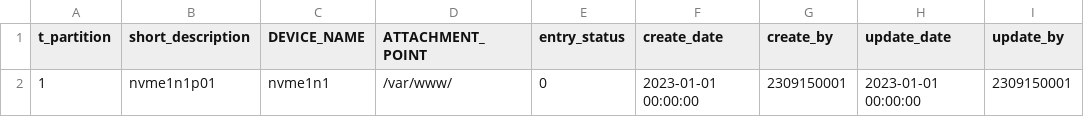
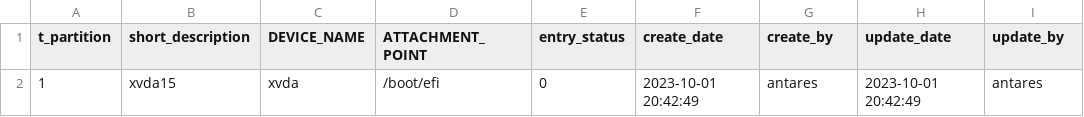
Before and after one commit to TCS2211194M1/Antares_project, a CSV file: tablas/t_partition.csv, drawn as a sheet.

Commit message:
Update t_partition.csv

```diff
--- a/tablas/t_partition.csv
+++ b/tablas/t_partition.csv
@@ -1,2 +1,2 @@
 t_partition,short_description,DEVICE_NAME,ATTACHMENT_POINT,entry_status,create_date,create_by,update_date,update_by
-1,nvme1n1p01,nvme1n1,/var/www/,0,2023-01-01 00:00:00,2309150001,2023-01-01 00:00:00,2309150001
+1,xvda15,xvda,/boot/efi,0,2023-10-01 20:42:49,antares,2023-10-01 20:42:49,antares
```
